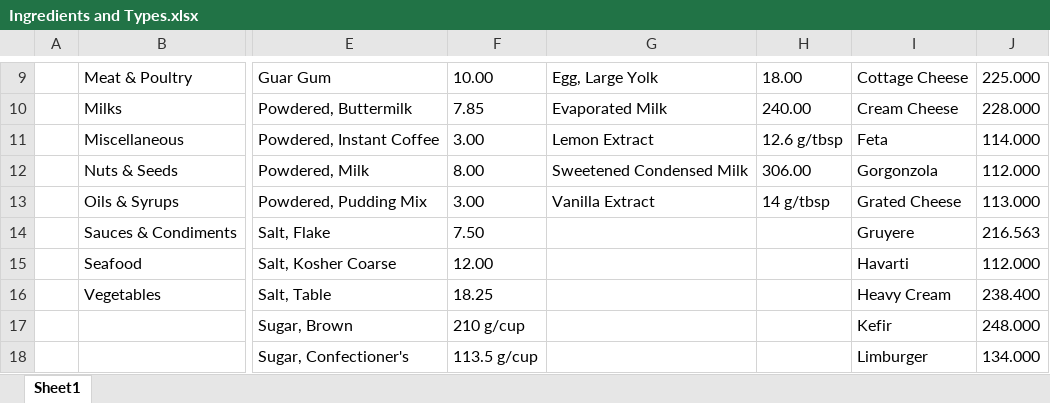
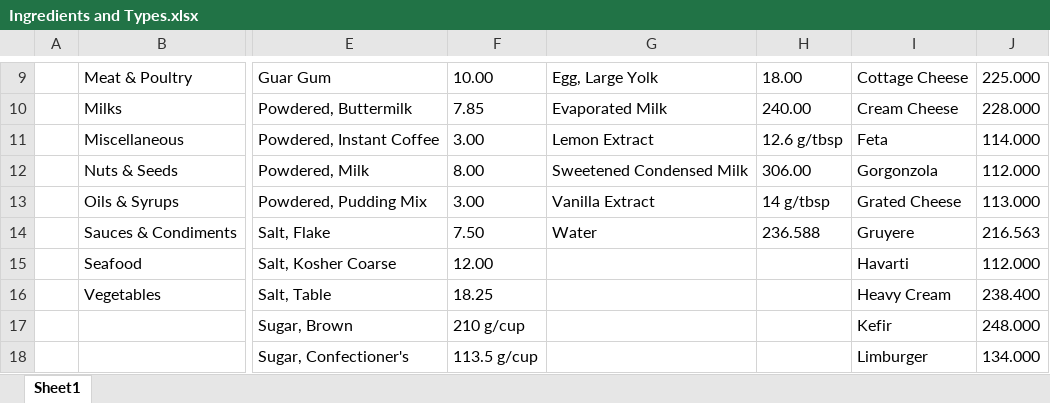
Before and after one commit to CanMatthewCode/CupsToGrams, an Excel workbook: Ingredients and Types.xlsx, sheet Sheet1, drawn as a sheet; only a part is shown, gaps mark what is left out; values as stored, in another font and other column widths than the file's, no borders; the diff names each change by its address in the sheet, - before the commit and + after, or states it on an @@ line.

Commit message:
update .xlsx and textFiles/*.txt files to include current added ingredients for continued backup

```diff
--- a/Ingredients and Types.xlsx (sheet Sheet1)
+++ b/Ingredients and Types.xlsx (sheet Sheet1)
-G14: (empty)
+G14: Water
-H14: (empty)
+H14: 236.588
```
Also changed, not shown: 4 other files.
